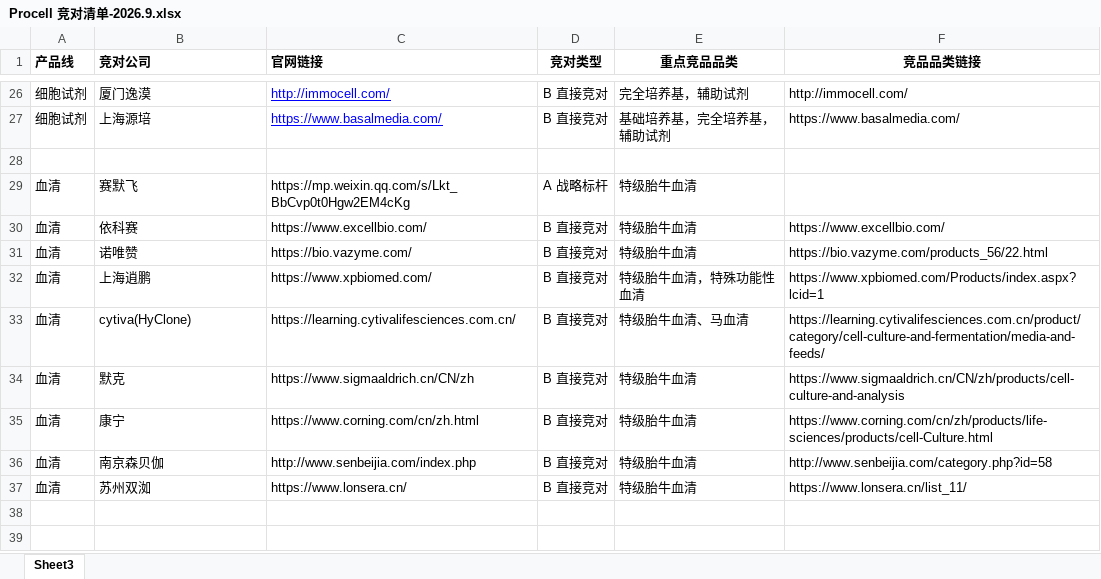
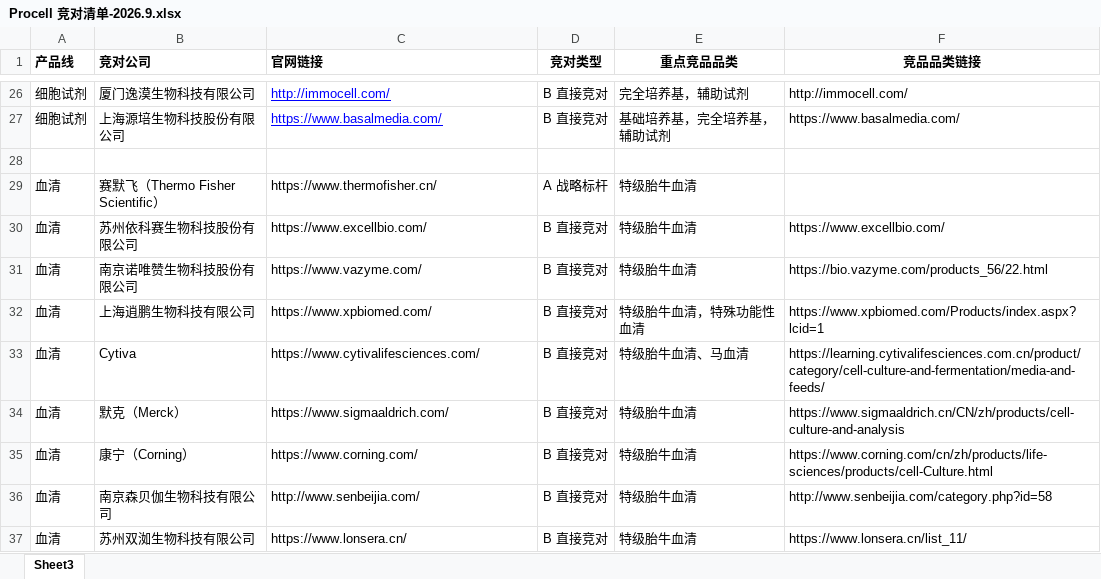
Before and after one commit to GuoSirius/competitor-crawler, an Excel workbook: data/seeds/Procell 竞对清单-2026.9.xlsx, sheet Sheet3, drawn as a sheet; only a part is shown, gaps mark what is left out; values as stored, in another font and other column widths than the file's, no borders; the diff covers the shown part only; the diff names each change by its address in the sheet, - before the commit and + after, or states it on an @@ line.

```diff
--- a/data/seeds/Procell 竞对清单-2026.9.xlsx (sheet Sheet3)
+++ b/data/seeds/Procell 竞对清单-2026.9.xlsx (sheet Sheet3)
-B26 (竞对公司): 厦门逸漠
+B26 (竞对公司): 厦门逸漠生物科技有限公司
-B27 (竞对公司): 上海源培
+B27 (竞对公司): 上海源培生物科技股份有限公司
-B29 (竞对公司): 赛默飞
+B29 (竞对公司): 赛默飞（Thermo Fisher Scientific）
-C29 (官网链接): https://mp.weixin.qq.com/s/Lkt_BbCvp0t0Hgw2EM4cKg
+C29 (官网链接): https://www.thermofisher.cn/
-B30 (竞对公司): 依科赛
+B30 (竞对公司): 苏州依科赛生物科技股份有限公司
-B31 (竞对公司): 诺唯赞
+B31 (竞对公司): 南京诺唯赞生物科技股份有限公司
-C31 (官网链接): https://bio.vazyme.com/
+C31 (官网链接): https://www.vazyme.com/
-B32 (竞对公司): 上海逍鹏
+B32 (竞对公司): 上海逍鹏生物科技有限公司
-B33 (竞对公司): cytiva(HyClone)
+B33 (竞对公司): Cytiva
-C33 (官网链接): https://learning.cytivalifesciences.com.cn/
+C33 (官网链接): https://www.cytivalifesciences.com/
-B34 (竞对公司): 默克
+B34 (竞对公司): 默克（Merck）
-C34 (官网链接): https://www.sigmaaldrich.cn/CN/zh
+C34 (官网链接): https://www.sigmaaldrich.com/
-B35 (竞对公司): 康宁
+B35 (竞对公司): 康宁（Corning）
-C35 (官网链接): https://www.corning.com/cn/zh.html
+C35 (官网链接): https://www.corning.com/
-B36 (竞对公司): 南京森贝伽
+B36 (竞对公司): 南京森贝伽生物科技有限公司
-C36 (官网链接): http://www.senbeijia.com/index.php
+C36 (官网链接): http://www.senbeijia.com/
-B37 (竞对公司): 苏州双洳
+B37 (竞对公司): 苏州双洳生物科技有限公司
```
Also changed, not shown: 32 edited cells elsewhere in this sheet, data/seeds/Elabscience竞对清单.xlsx, data/seeds/补充-竞品清单.xlsx, 3 other files.
